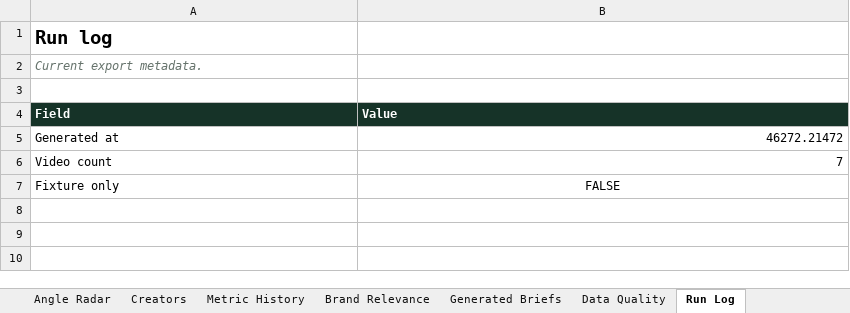
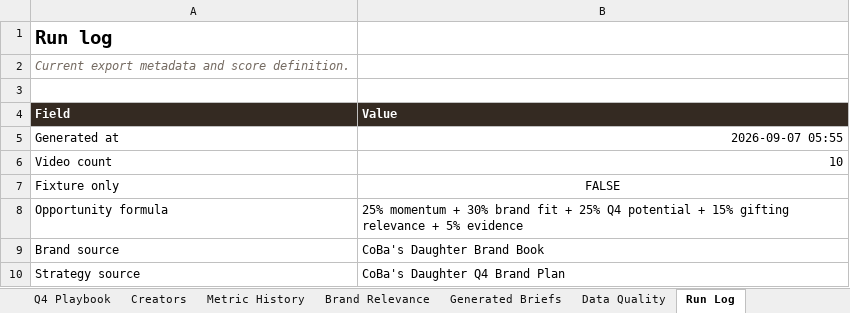
Before and after one commit to taogiangmyvn-ux/viral-angle-radar, an Excel workbook: outputs/viral-angle-radar.xlsx, sheet Run Log, drawn as a sheet; values as stored, in another font and other column widths than the file's, no borders; the diff names each change by its address in the sheet, - before the commit and + after, or states it on an @@ line.

Commit message:
Tailor radar for CoBa's Daughter Q4 gifting

```diff
--- a/outputs/viral-angle-radar.xlsx (sheet Run Log)
+++ b/outputs/viral-angle-radar.xlsx (sheet Run Log)
+sheet tab: Q4 Playbook
-A2 (Field): Current export metadata.
+A2 (Field): Current export metadata and score definition.
-A4:B4 fill: #163328
+A4:B4 fill: #342A22
-B5 (Value): 46272.21472
+B5 (Value): 2026-09-07 05:55
-B6 (Value): 7
+B6 (Value): 10
+row 8: Opportunity formula | 25% momentum + 30% brand fit + 25% Q4 potential + 15% gifting relevance + 5% evidence
+row 9: Brand source | CoBa's Daughter Brand Book
+row 10: Strategy source | CoBa's Daughter Q4 Brand Plan
```
Also changed, not shown: sheet Top Videos, sheet Angle Radar, sheet Brand Relevance, sheet Metric History, sheet Creators, sheet Data Quality, 1 more sheet, 12 other files.
